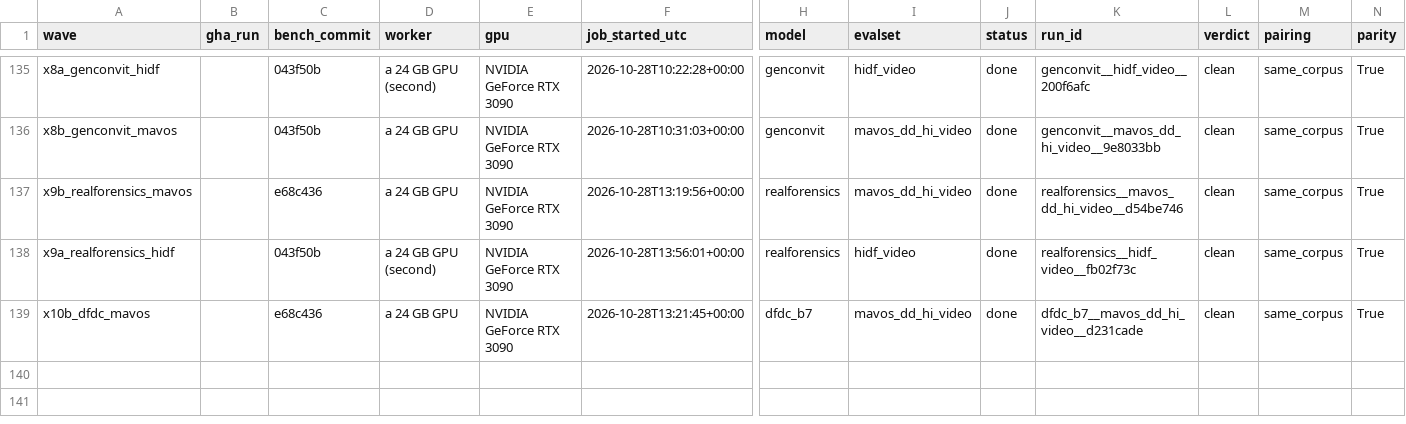
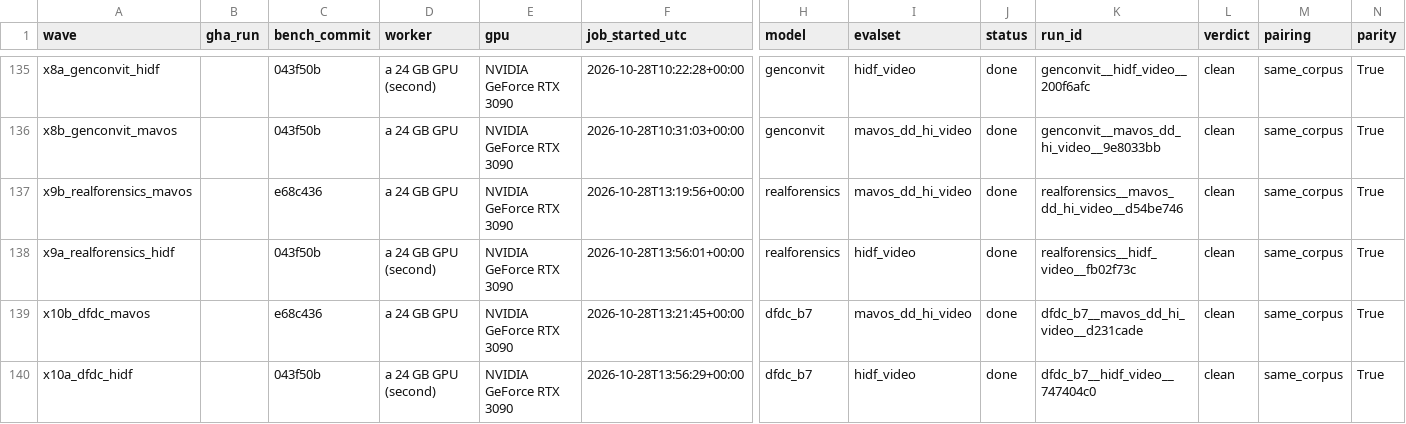
Before and after one commit to Colombo-HCI-Lab/deeptrace-bench, a CSV file: results/ledger.csv, drawn as a sheet; only a part is shown, gaps mark what is left out; rows hold the shown columns only; the diff names each change by its address in the sheet, - before the commit and + after, or states it on an @@ line.

Commit message:
add the dfdc winner on hidf

```diff
--- a/results/ledger.csv
+++ b/results/ledger.csv
+row 140: x10a_dfdc_hidf |  | 043f50b | a 24 GB GPU (second) | NVIDIA GeForce RTX 3090 | 2026-10-28T13:56:29+00:00 | dfdc_b7 | hidf_video | done | dfdc_b7__hidf_video__747404c0 | clean | same_corpus | True
```
Also changed, not shown: 5 other files.
